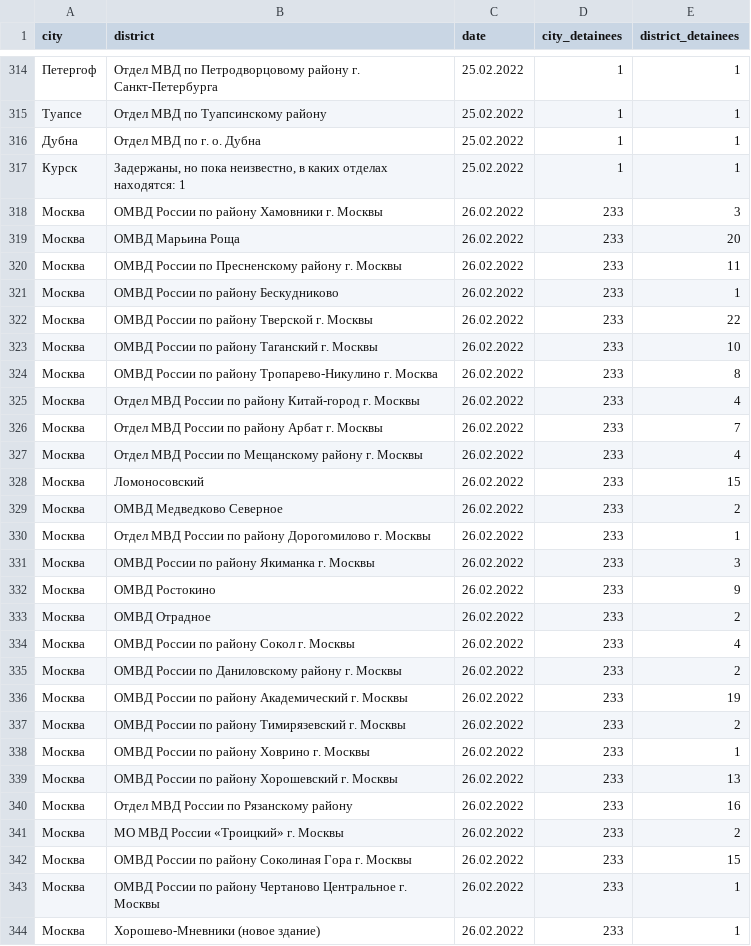
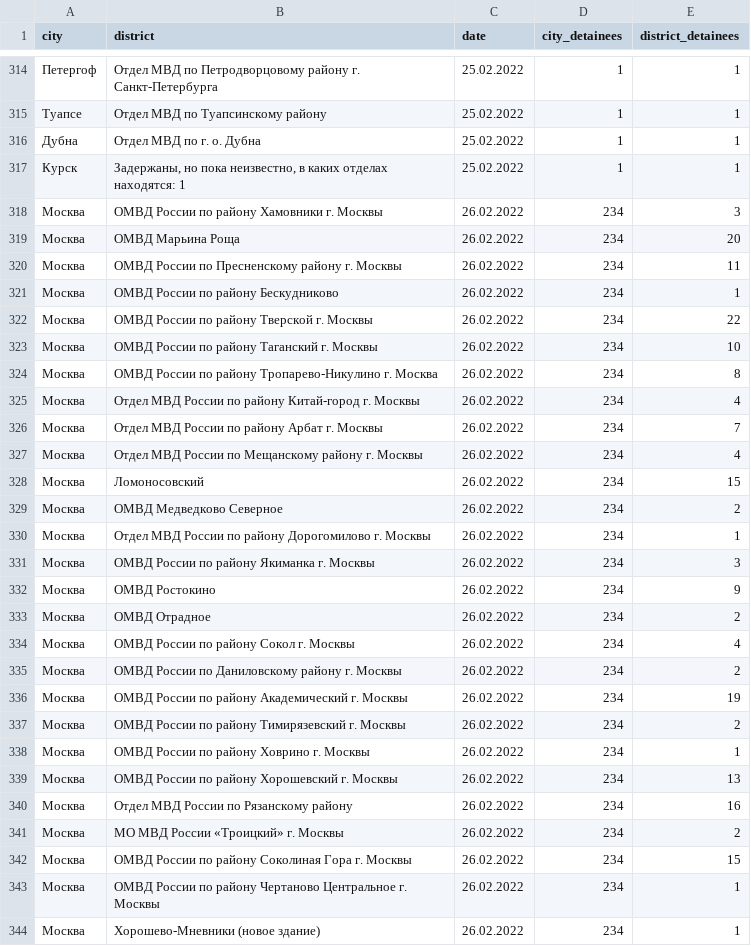
Before and after one commit to nsmediadataunit/russianprotests, a CSV file: data/detainees/2022-03-02_daily_detainees.csv, drawn as a sheet; only a part is shown, gaps mark what is left out; the diff covers the shown part only.

```diff
--- a/data/detainees/2022-03-02_daily_detainees.csv
+++ b/data/detainees/2022-03-02_daily_detainees.csv
@@ -317,28 +317,28 @@ city,district,date,city_detainees,district_detainees
 Курск,"Задержаны, но пока неизвестно, в каких отделах находятся: 1",25.02.2022,1,1
-Москва,ОМВД России по району Хамовники г. Москвы,26.02.2022,233,3
-Москва,ОМВД Марьина Роща,26.02.2022,233,20
-Москва,ОМВД России по Пресненскому району г. Москвы,26.02.2022,233,11
-Москва,ОМВД России по району Бескудниково,26.02.2022,233,1
-Москва,ОМВД России по району Тверской г. Москвы,26.02.2022,233,22
-Москва,ОМВД России по району Таганский г. Москвы,26.02.2022,233,10
-Москва,ОМВД России по району Тропарево-Никулино г. Москва,26.02.2022,233,8
-Москва,Отдел МВД России по району Китай-город г. Москвы,26.02.2022,233,4
-Москва,Отдел МВД России по району Арбат г. Москвы,26.02.2022,233,7
-Москва,Отдел МВД России по Мещанскому району г. Москвы,26.02.2022,233,4
-Москва,Ломоносовский,26.02.2022,233,15
-Москва,ОМВД Медведково Северное,26.02.2022,233,2
-Москва,Отдел МВД России по району Дорогомилово г. Москвы,26.02.2022,233,1
-Москва,ОМВД России по району Якиманка г. Москвы,26.02.2022,233,3
-Москва,ОМВД Ростокино,26.02.2022,233,9
-Москва,ОМВД Отрадное,26.02.2022,233,2
-Москва,ОМВД России по району Сокол г. Москвы,26.02.2022,233,4
-Москва,ОМВД России по Даниловскому району г. Москвы,26.02.2022,233,2
-Москва,ОМВД России по району Академический г. Москвы,26.02.2022,233,19
-Москва,ОМВД России по району Тимирязевский г. Москвы,26.02.2022,233,2
-Москва,ОМВД России по району Ховрино г. Москвы,26.02.2022,233,1
-Москва,ОМВД России по району Хорошевский г. Москвы,26.02.2022,233,13
-Москва,Отдел МВД России по Рязанскому району,26.02.2022,233,16
-Москва,МО МВД России «Троицкий» г. Москвы,26.02.2022,233,2
-Москва,ОМВД России по району Соколиная Гора г. Москвы,26.02.2022,233,15
-Москва,ОМВД России по району Чертаново Центральное г. Москвы,26.02.2022,233,1
-Москва,Хорошево-Мневники (новое здание),26.02.2022,233,1
+Москва,ОМВД России по району Хамовники г. Москвы,26.02.2022,234,3
+Москва,ОМВД Марьина Роща,26.02.2022,234,20
+Москва,ОМВД России по Пресненскому району г. Москвы,26.02.2022,234,11
+Москва,ОМВД России по району Бескудниково,26.02.2022,234,1
+Москва,ОМВД России по району Тверской г. Москвы,26.02.2022,234,22
+Москва,ОМВД России по району Таганский г. Москвы,26.02.2022,234,10
+Москва,ОМВД России по району Тропарево-Никулино г. Москва,26.02.2022,234,8
+Москва,Отдел МВД России по району Китай-город г. Москвы,26.02.2022,234,4
+Москва,Отдел МВД России по району Арбат г. Москвы,26.02.2022,234,7
+Москва,Отдел МВД России по Мещанскому району г. Москвы,26.02.2022,234,4
+Москва,Ломоносовский,26.02.2022,234,15
+Москва,ОМВД Медведково Северное,26.02.2022,234,2
+Москва,Отдел МВД России по району Дорогомилово г. Москвы,26.02.2022,234,1
+Москва,ОМВД России по району Якиманка г. Москвы,26.02.2022,234,3
+Москва,ОМВД Ростокино,26.02.2022,234,9
+Москва,ОМВД Отрадное,26.02.2022,234,2
+Москва,ОМВД России по району Сокол г. Москвы,26.02.2022,234,4
+Москва,ОМВД России по Даниловскому району г. Москвы,26.02.2022,234,2
+Москва,ОМВД России по району Академический г. Москвы,26.02.2022,234,19
+Москва,ОМВД России по району Тимирязевский г. Москвы,26.02.2022,234,2
+Москва,ОМВД России по району Ховрино г. Москвы,26.02.2022,234,1
+Москва,ОМВД России по району Хорошевский г. Москвы,26.02.2022,234,13
+Москва,Отдел МВД России по Рязанскому району,26.02.2022,234,16
+Москва,МО МВД России «Троицкий» г. Москвы,26.02.2022,234,2
+Москва,ОМВД России по району Соколиная Гора г. Москвы,26.02.2022,234,15
+Москва,ОМВД России по району Чертаново Центральное г. Москвы,26.02.2022,234,1
+Москва,Хорошево-Мневники (новое здание),26.02.2022,234,1
```
Also changed, not shown: 34 edited cells elsewhere in this file, data/detainees/latest_cumulative_detainees_city.csv, 1 other file.
